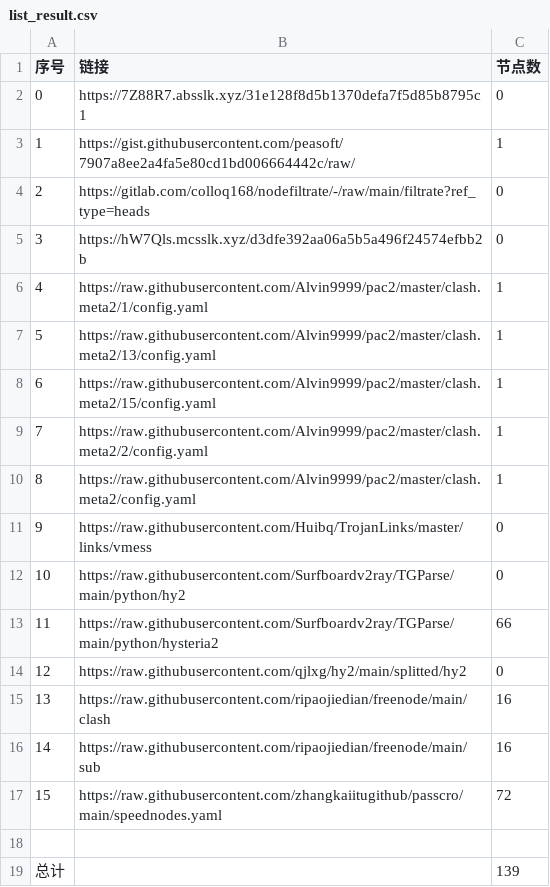
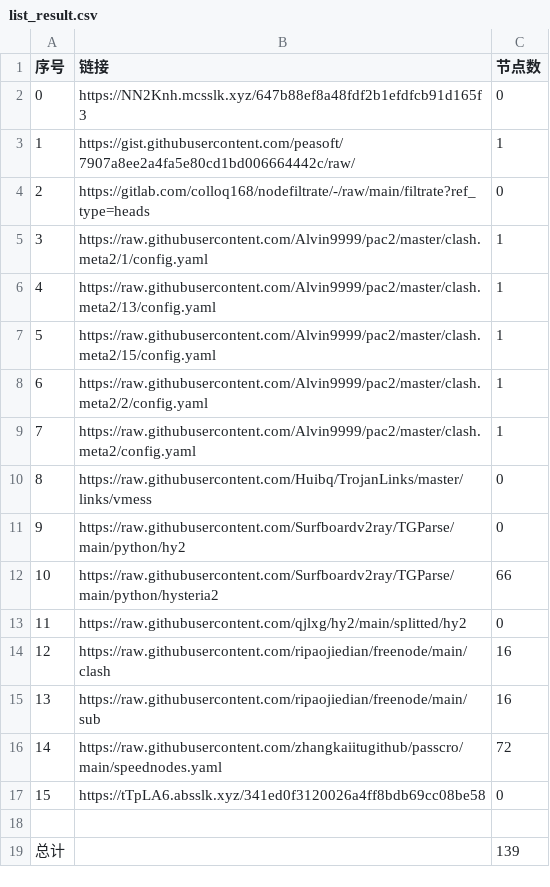
Before and after one commit to Sasori44/NoMoreWalls, a CSV file: list_result.csv, drawn as a sheet; removed rows and columns are numbered as before the commit, all else as after; the diff names each change by its address in the sheet, - before the commit and + after, or states it on an @@ line.

```diff
--- a/list_result.csv
+++ b/list_result.csv
-B2 (链接): https://7Z88R7.absslk.xyz/31e128f8d5b1370defa7f5d85b8795c1
+B2 (链接): https://NN2Knh.mcsslk.xyz/647b88ef8a48fdf2b1efdfcb91d165f3
-row 5: 3 | https://hW7Qls.mcsslk.xyz/d3dfe392aa06a5b5a496f24574efbb2b | 0
@@ column A (序号) renumbered between rows 5 and 16 @@
+row 17: 15 | https://tTpLA6.absslk.xyz/341ed0f3120026a4ff8bdb69cc08be58 | 0
```
Also changed, not shown: 24 other files.
